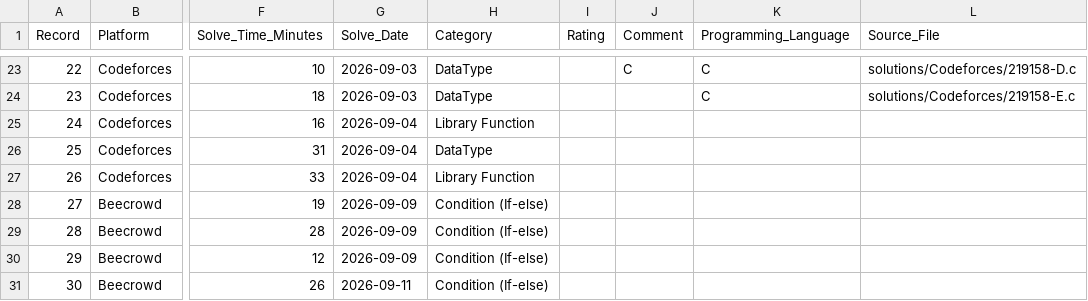
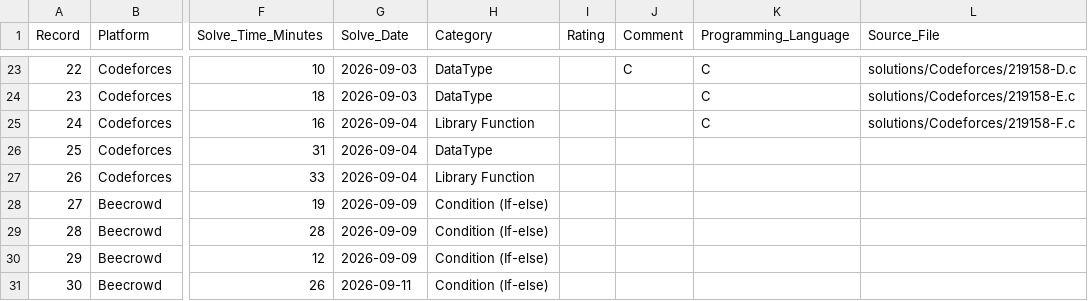
Before and after one commit to evankhan001cse/c-programming-practice, a CSV file: problem-tracker/problem-tracker.csv, drawn as a sheet; only a part is shown, gaps mark what is left out; the diff names each change by its address in the sheet, - before the commit and + after, or states it on an @@ line.

Commit message:
Map Codeforces 219158 F source in problem tracker

```diff
--- a/problem-tracker/problem-tracker.csv
+++ b/problem-tracker/problem-tracker.csv
-K25 (Programming_Language): (empty)
+K25 (Programming_Language): C
-L25 (Source_File): (empty)
+L25 (Source_File): solutions/Codeforces/219158-F.c
```
